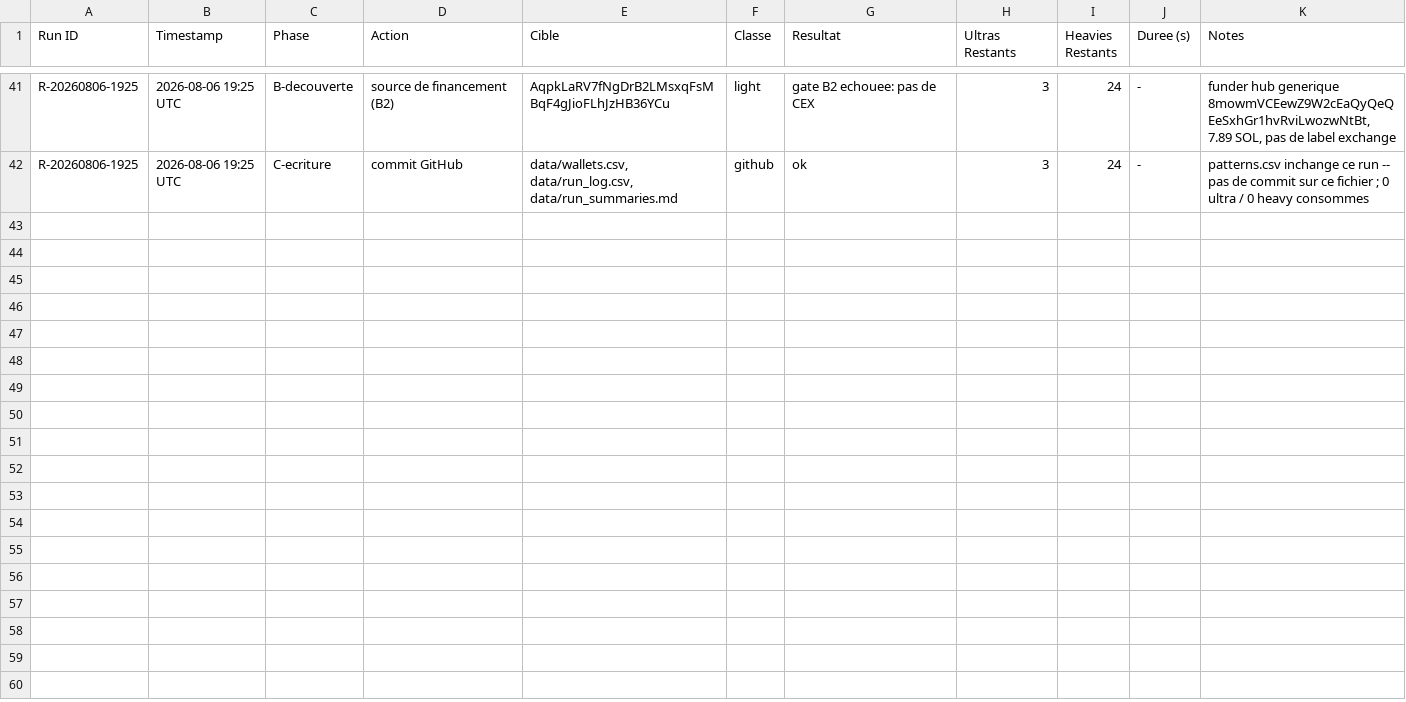
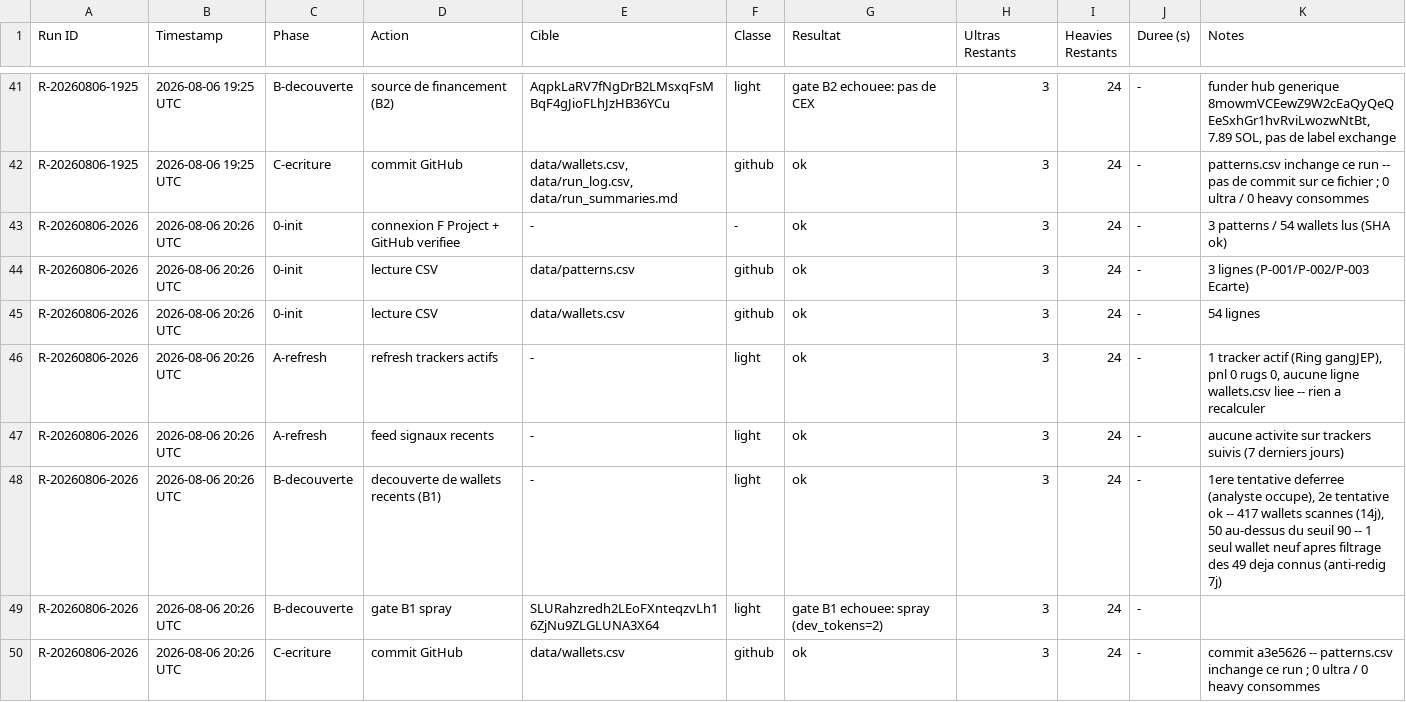
Before and after one commit to LEAYZ1222/RuggerAnalyzer, a CSV file: data/run_log.csv, drawn as a sheet; only a part is shown, gaps mark what is left out; the diff names each change by its address in the sheet, - before the commit and + after, or states it on an @@ line.

Commit message:
Rugger Scanner 2026-08-06 20:26 UTC: log R-20260806-2026

```diff
--- a/data/run_log.csv
+++ b/data/run_log.csv
+row 43: R-20260806-2026 | 2026-08-06 20:26 UTC | 0-init | connexion F Project + GitHub verifiee | - | - | ok | 3 | 24 | - | 3 patterns / 54 wallets lus (SHA ok)
+row 44: R-20260806-2026 | 2026-08-06 20:26 UTC | 0-init | lecture CSV | data/patterns.csv | github | ok | 3 | 24 | - | 3 lignes (P-001/P-002/P-003 Ecarte)
+row 45: R-20260806-2026 | 2026-08-06 20:26 UTC | 0-init | lecture CSV | data/wallets.csv | github | ok | 3 | 24 | - | 54 lignes
+row 46: R-20260806-2026 | 2026-08-06 20:26 UTC | A-refresh | refresh trackers actifs | - | light | ok | 3 | 24 | - | 1 tracker actif (Ring gangJEP), pnl 0 rugs 0, aucune ligne wallets.csv liee -- rien a recalculer
+row 47: R-20260806-2026 | 2026-08-06 20:26 UTC | A-refresh | feed signaux recents | - | light | ok | 3 | 24 | - | aucune activite sur trackers suivis (7 derniers jours)
+row 48: R-20260806-2026 | 2026-08-06 20:26 UTC | B-decouverte | decouverte de wallets recents (B1) | - | light | ok | 3 | 24 | - | 1ere tentative deferree (analyste occupe), 2e tentative ok -- 417 wallets scannes (14j), 50 au-dessus du seuil 90 -- 1 seul wallet neuf apres filtrage des 49 deja connus (anti-redig 7j)
+row 49: R-20260806-2026 | 2026-08-06 20:26 UTC | B-decouverte | gate B1 spray | SLURahzredh2LEoFXnteqzvLh16ZjNu9ZLGLUNA3X64 | light | gate B1 echouee: spray (dev_tokens=2) | 3 | 24 | -
+row 50: R-20260806-2026 | 2026-08-06 20:26 UTC | C-ecriture | commit GitHub | data/wallets.csv | github | ok | 3 | 24 | - | commit a3e5626 -- patterns.csv inchange ce run ; 0 ultra / 0 heavy consommes
```
